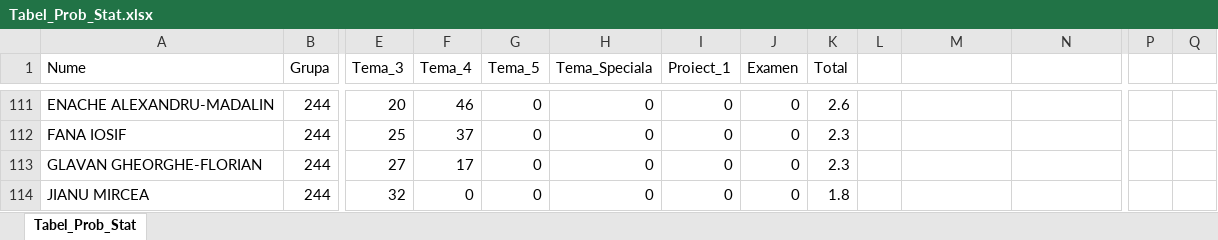
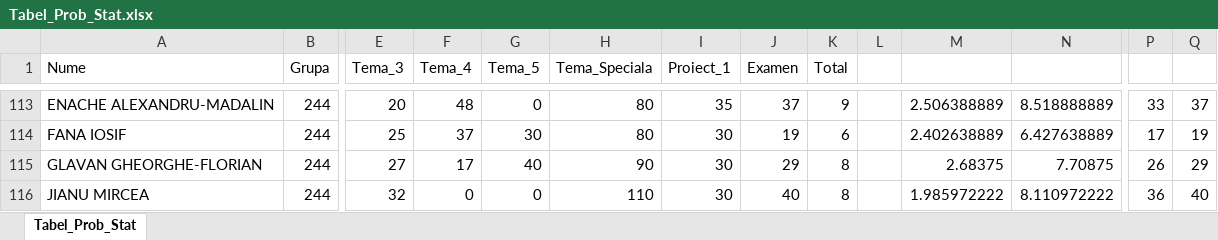
Before and after one commit to AlexAmarioarei/AlexAmarioarei.github.io, an Excel workbook: Teaching/ProbabilityStatistics/results/Tabel_Prob_Stat.xlsx, sheet Tabel_Prob_Stat, drawn as a sheet; only a part is shown, gaps mark what is left out; values as stored, in another font and other column widths than the file's, no borders; addresses are those after the commit; the diff covers the shown part only; the diff names each change by its address in the sheet, - before the commit and + after, or states it on an @@ line.

```diff
--- a/Teaching/ProbabilityStatistics/results/Tabel_Prob_Stat.xlsx (sheet Tabel_Prob_Stat)
+++ b/Teaching/ProbabilityStatistics/results/Tabel_Prob_Stat.xlsx (sheet Tabel_Prob_Stat)
-F113 (Tema_4): 46
+F113 (Tema_4): 48
-H113:H114 (Tema_Speciala): 0
+H113:H114 (Tema_Speciala): 80
-I113 (Proiect_1): 0
+I113 (Proiect_1): 35
-J113 (Examen): 0
+J113 (Examen): 37
-K113 (Total): 2.6
+K113 (Total): 9
-M113: (empty)
+M113: 2.506388889
-N113: (empty)
+N113: 8.518888889
-P113: (empty)
+P113: 33
-Q113: (empty)
+Q113: 37
-G114 (Tema_5): 0
+G114 (Tema_5): 30
-I114:I116 (Proiect_1): 0
+I114:I116 (Proiect_1): 30
-J114 (Examen): 0
+J114 (Examen): 19
-K114 (Total): 2.3
+K114 (Total): 6
-M114: (empty)
+M114: 2.402638889
-N114: (empty)
+N114: 6.427638889
-P114: (empty)
+P114: 17
-Q114: (empty)
+Q114: 19
-G115 (Tema_5): 0
+G115 (Tema_5): 40
-H115 (Tema_Speciala): 0
+H115 (Tema_Speciala): 90
-J115 (Examen): 0
+J115 (Examen): 29
-K115 (Total): 2.3
+K115 (Total): 8
-M115: (empty)
+M115: 2.68375
-N115: (empty)
+N115: 7.70875
-P115: (empty)
+P115: 26
-Q115: (empty)
+Q115: 29
-H116 (Tema_Speciala): 0
+H116 (Tema_Speciala): 110
-J116 (Examen): 0
+J116 (Examen): 40
-K116 (Total): 1.8
+K116 (Total): 8
-M116: (empty)
+M116: 1.985972222
-N116: (empty)
+N116: 8.110972222
-P116: (empty)
+P116: 36
-Q116: (empty)
+Q116: 40
```
Also changed, not shown: 2 added rows, 101 removed rows and 196 edited cells elsewhere in this sheet, formulas that keep their value, hidden cells, 3 other files.
